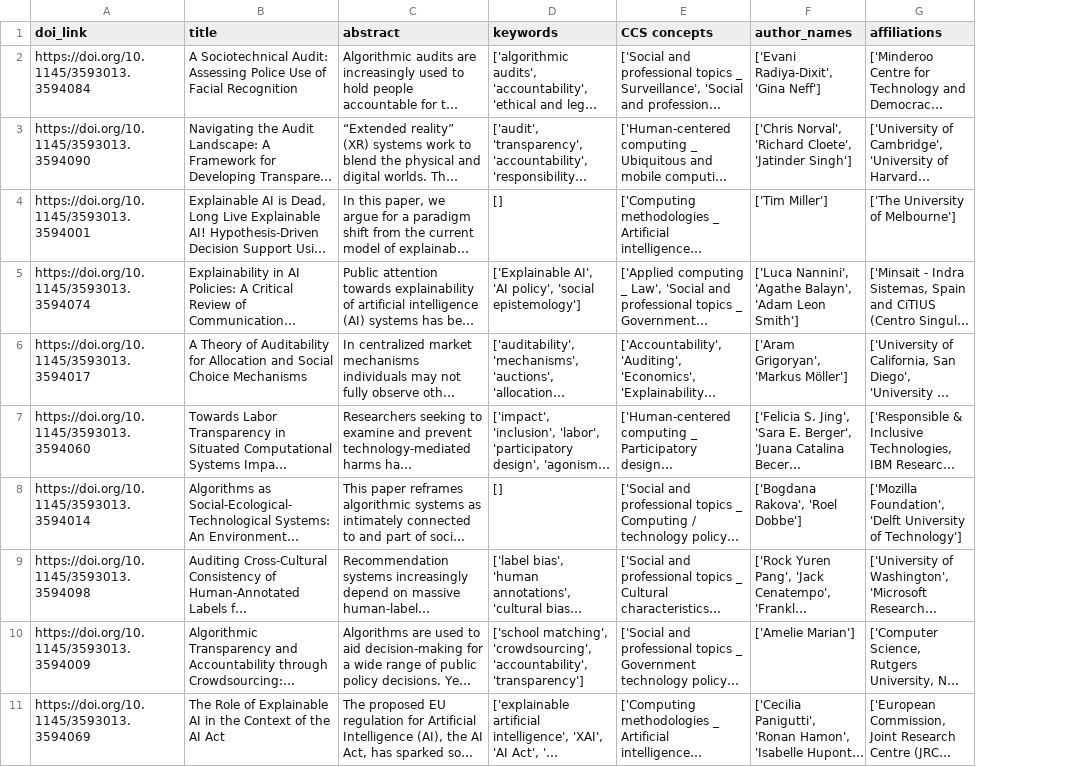
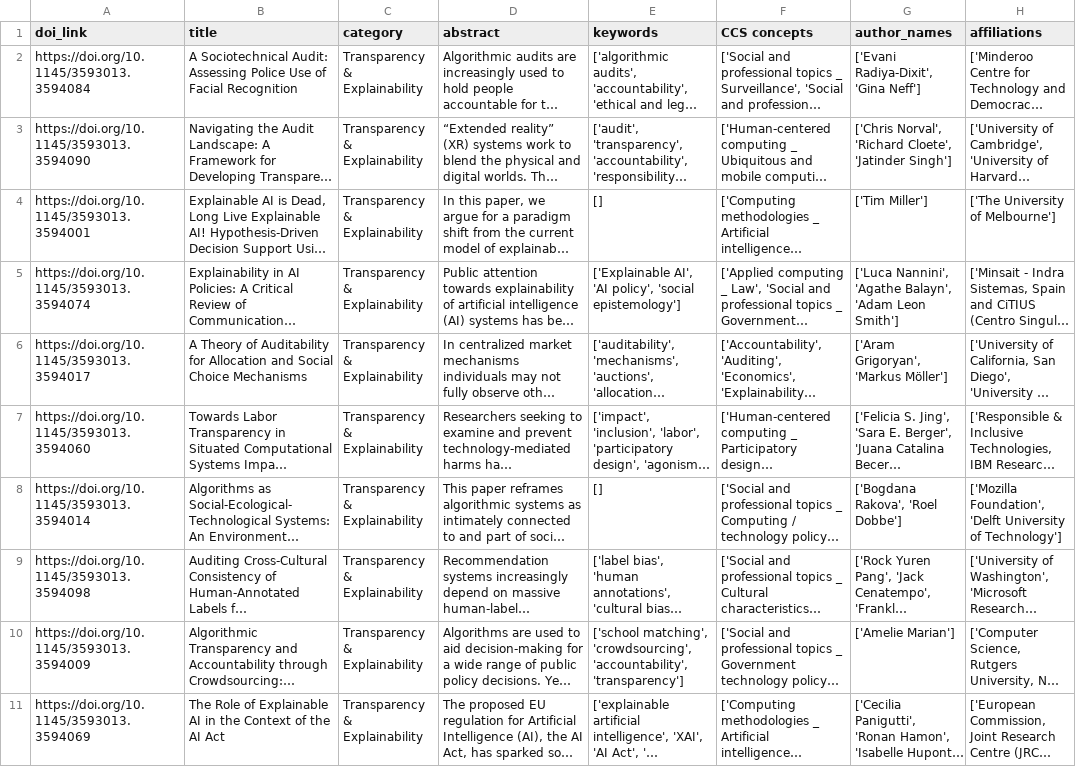
Before and after one commit to andrewcshi/ACM-FAccT, a CSV file: Completed Data/facct2023.csv, drawn as a sheet; only a part is shown; long unchanged cells end in …; the diff names each change by its address in the sheet, - before the commit and + after, or states it on an @@ line.

```diff
--- a/Completed Data/facct2023.csv
+++ b/Completed Data/facct2023.csv
+column C (category), rows 2-11: all Transparency & Explainability
```
Also changed, not shown: 10 other files.
